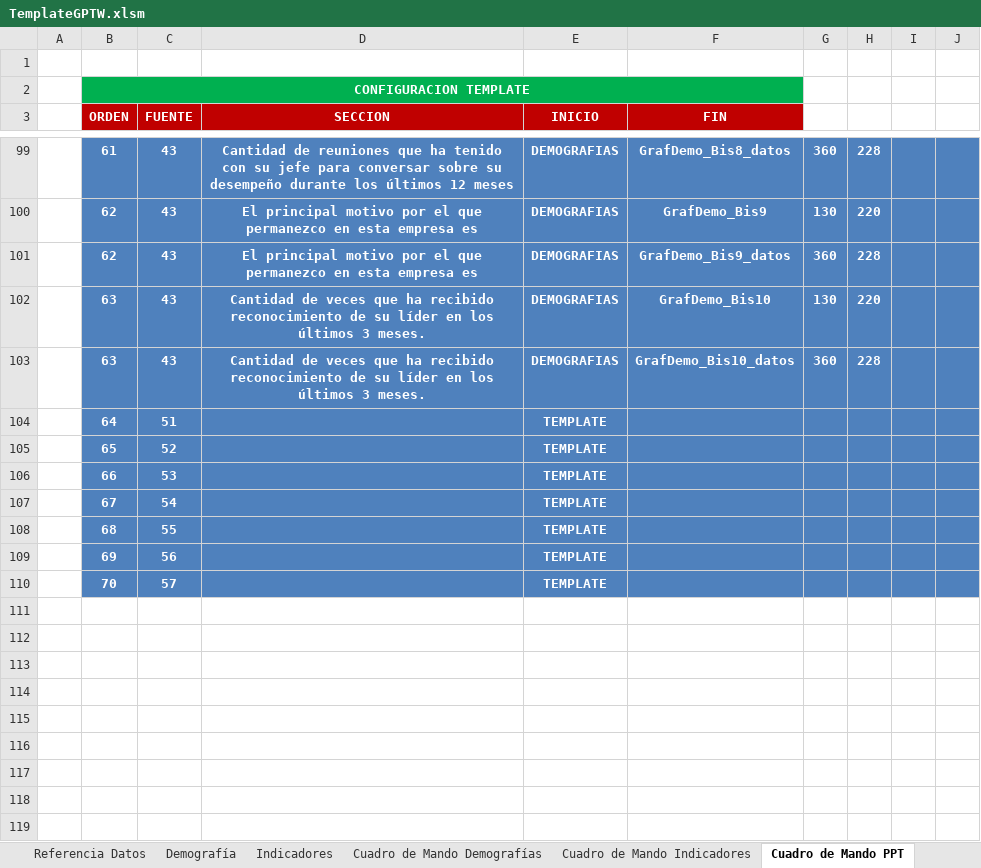
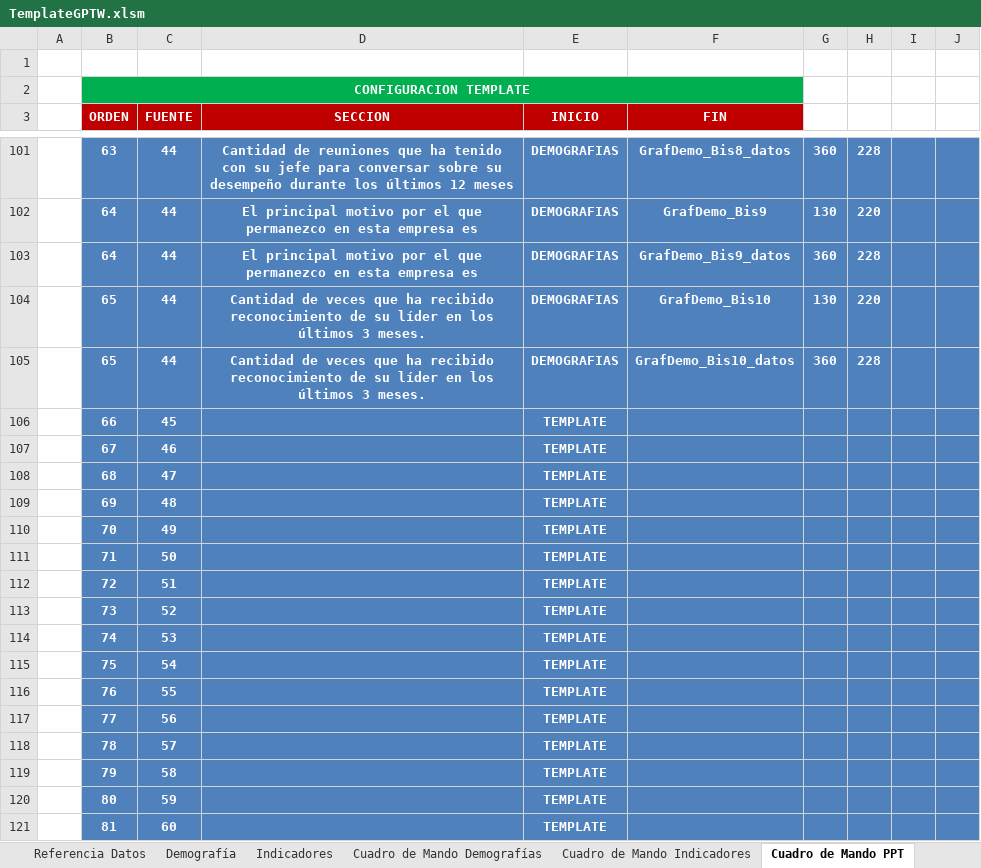
Before and after one commit to gino08/excelMacro, an Excel workbook: TemplateGPTW.xlsm, sheet Cuadro de Mando PPT, drawn as a sheet; only a part is shown, gaps mark what is left out; values as stored, in another font and other column widths than the file's, no borders; charts and pictures not drawn; addresses are those after the commit; the diff covers the shown part only; the diff names each change by its address in the sheet, - before the commit and + after, or states it on an @@ line.

```diff
--- a/TemplateGPTW.xlsm (sheet Cuadro de Mando PPT)
+++ b/TemplateGPTW.xlsm (sheet Cuadro de Mando PPT)
-B101 (ORDEN): 61
+B101 (ORDEN): 63
-C101:C105 (FUENTE): 43
+C101:C105 (FUENTE): 44
-B102:B103 (ORDEN): 62
+B102:B103 (ORDEN): 64
-B104:B105 (ORDEN): 63
+B104:B105 (ORDEN): 65
+row 106:  | 66 | 45 |  | TEMPLATE
+row 107:  | 67 | 46 |  | TEMPLATE
+row 108:  | 68 | 47 |  | TEMPLATE
+row 109:  | 69 | 48 |  | TEMPLATE
+row 110:  | 70 | 49 |  | TEMPLATE
+row 111:  | 71 | 50 |  | TEMPLATE
-B112 (ORDEN): 64
+B112 (ORDEN): 72
-B113 (ORDEN): 65
+B113 (ORDEN): 73
-B114 (ORDEN): 66
+B114 (ORDEN): 74
-B115 (ORDEN): 67
+B115 (ORDEN): 75
-B116 (ORDEN): 68
+B116 (ORDEN): 76
-B117 (ORDEN): 69
+B117 (ORDEN): 77
-B118 (ORDEN): 70
+B118 (ORDEN): 78
+row 119:  | 79 | 58 |  | TEMPLATE
+row 120:  | 80 | 59 |  | TEMPLATE
+row 121:  | 81 | 60 |  | TEMPLATE
```
Also changed, not shown: 16 added rows, 14 removed rows and 72 edited cells elsewhere in this sheet, charts or pictures, 1 other file.
